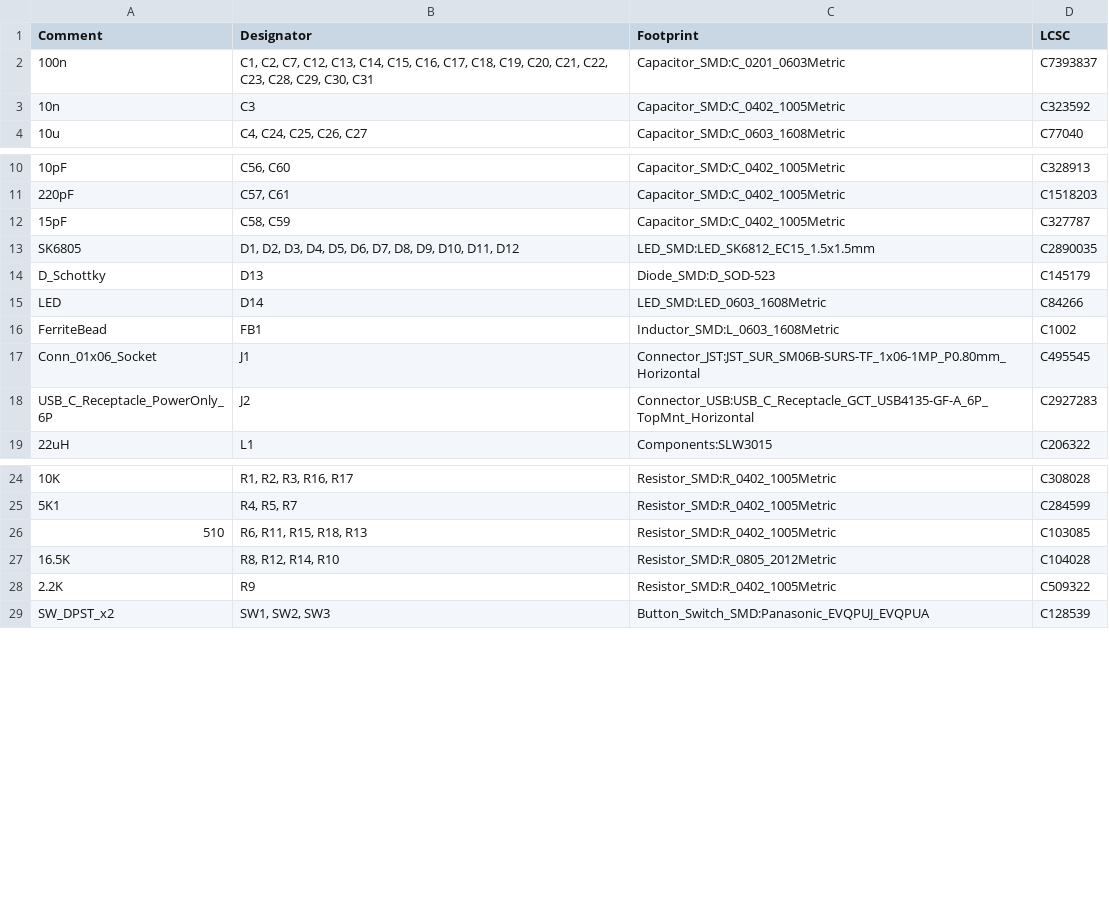
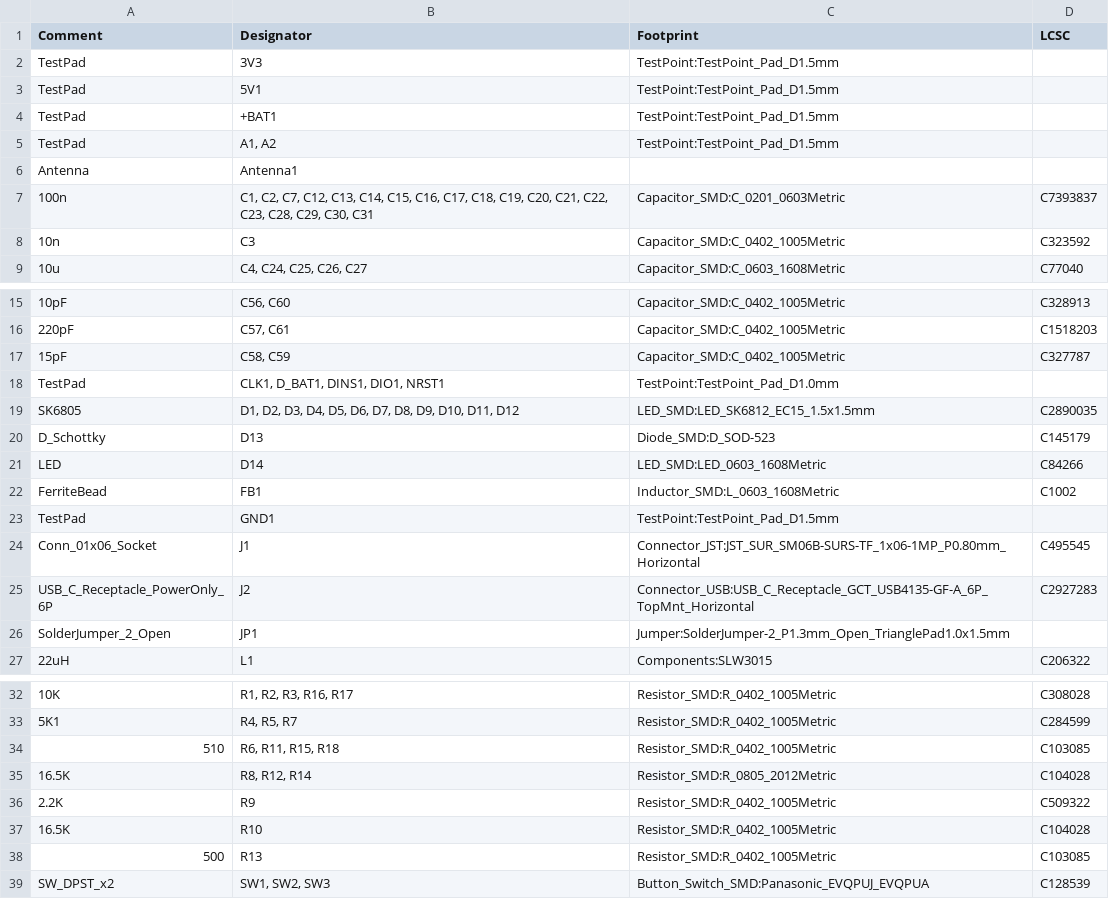
Before and after one commit to Hanzalt/STM32_watch_NFC, a CSV file: PCB/STM32_watch_NFC/STM32_watch_NFC.csv, drawn as a sheet; only a part is shown, gaps mark what is left out; addresses are those after the commit; the diff covers the shown part only; the diff names each change by its address in the sheet, - before the commit and + after, or states it on an @@ line.

```diff
--- a/PCB/STM32_watch_NFC/STM32_watch_NFC.csv
+++ b/PCB/STM32_watch_NFC/STM32_watch_NFC.csv
+row 2: TestPad | 3V3 | TestPoint:TestPoint_Pad_D1.5mm
+row 3: TestPad | 5V1 | TestPoint:TestPoint_Pad_D1.5mm
+row 4: TestPad | +BAT1 | TestPoint:TestPoint_Pad_D1.5mm
+row 5: TestPad | A1, A2 | TestPoint:TestPoint_Pad_D1.5mm
+row 6: Antenna | Antenna1
+row 18: TestPad | CLK1, D_BAT1, DINS1, DIO1, NRST1 | TestPoint:TestPoint_Pad_D1.0mm
+row 23: TestPad | GND1 | TestPoint:TestPoint_Pad_D1.5mm
+row 26: SolderJumper_2_Open | JP1 | Jumper:SolderJumper-2_P1.3mm_Open_TrianglePad1.0x1.5mm
-B34 (Designator): R6, R11, R15, R18, R13
+B34 (Designator): R6, R11, R15, R18
-B35 (Designator): R8, R12, R14, R10
+B35 (Designator): R8, R12, R14
+row 37: 16.5K | R10 | Resistor_SMD:R_0402_1005Metric | C104028
+row 38: 500 | R13 | Resistor_SMD:R_0402_1005Metric | C103085
```
Also changed, not shown: 34 removed rows elsewhere in this file, 16 other files.
